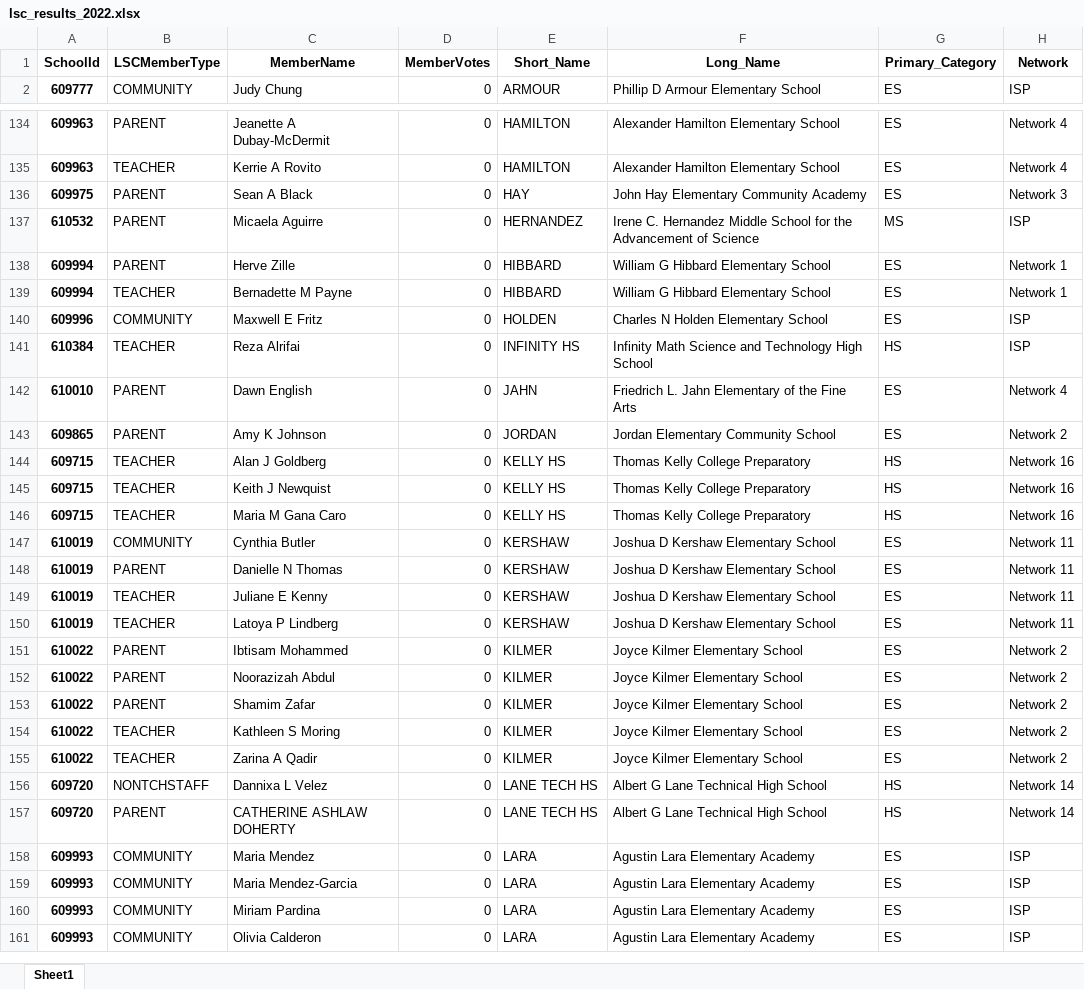
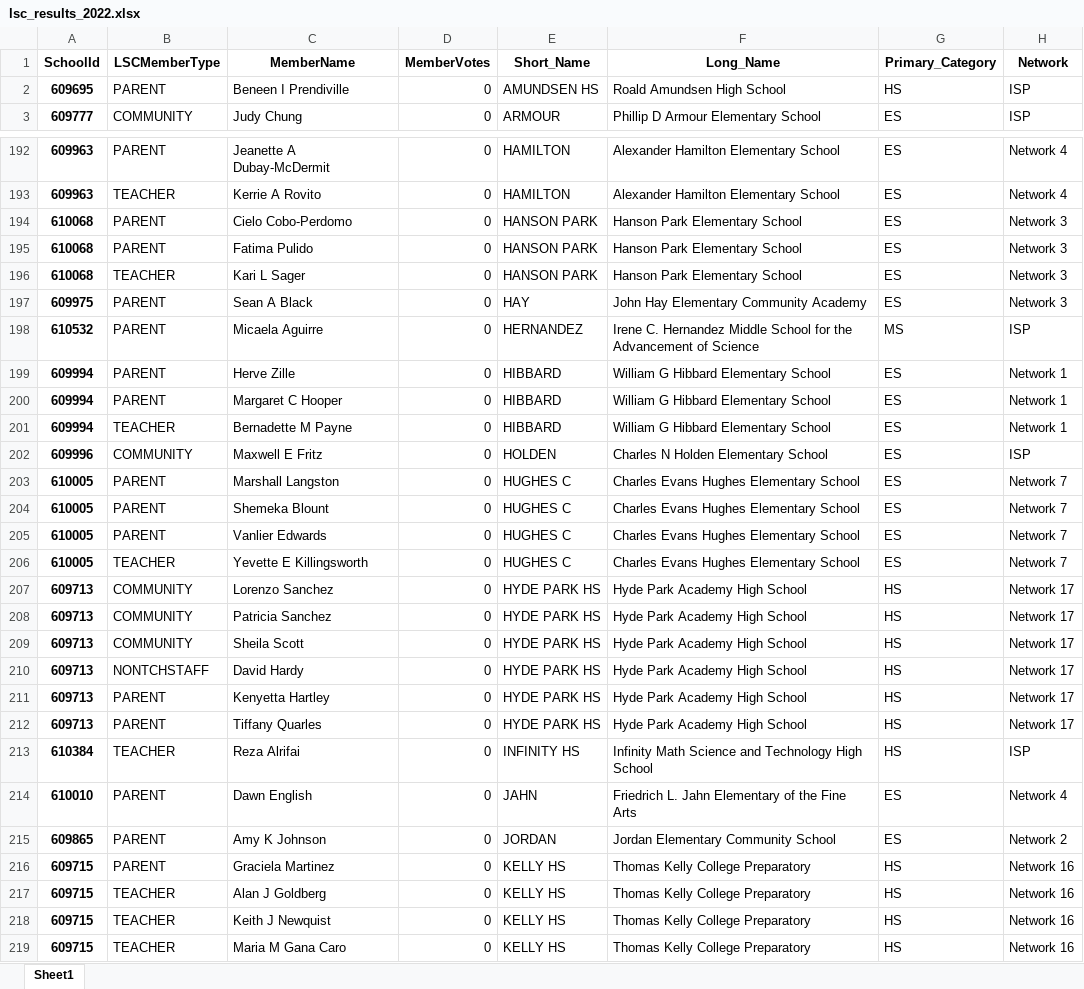
Before and after one commit to cpsdata/lsc_election_results, an Excel workbook: data/results/lsc_results_2022.xlsx, sheet Sheet1, drawn as a sheet; only a part is shown, gaps mark what is left out; the shorter side is filled out with more unchanged rows; values as stored, in another font and other column widths than the file's, no borders; the diff covers the shown part only; the diff names each change by its address in the sheet, - before the commit and + after, or states it on an @@ line.

```diff
--- a/data/results/lsc_results_2022.xlsx (sheet Sheet1)
+++ b/data/results/lsc_results_2022.xlsx (sheet Sheet1)
+row 2: 609695 | PARENT | Beneen I Prendiville | 0 | AMUNDSEN HS | Roald Amundsen High School | HS | ISP
+row 194: 610068 | PARENT | Cielo Cobo-Perdomo | 0 | HANSON PARK | Hanson Park Elementary School | ES | Network 3
+row 195: 610068 | PARENT | Fatima Pulido | 0 | HANSON PARK | Hanson Park Elementary School | ES | Network 3
+row 196: 610068 | TEACHER | Kari L Sager | 0 | HANSON PARK | Hanson Park Elementary School | ES | Network 3
+row 200: 609994 | PARENT | Margaret C Hooper | 0 | HIBBARD | William G Hibbard Elementary School | ES | Network 1
+row 203: 610005 | PARENT | Marshall Langston | 0 | HUGHES C | Charles Evans Hughes Elementary School | ES | Network 7
+row 204: 610005 | PARENT | Shemeka Blount | 0 | HUGHES C | Charles Evans Hughes Elementary School | ES | Network 7
+row 205: 610005 | PARENT | Vanlier Edwards | 0 | HUGHES C | Charles Evans Hughes Elementary School | ES | Network 7
+row 206: 610005 | TEACHER | Yevette E Killingsworth | 0 | HUGHES C | Charles Evans Hughes Elementary School | ES | Network 7
+row 207: 609713 | COMMUNITY | Lorenzo Sanchez | 0 | HYDE PARK HS | Hyde Park Academy High School | HS | Network 17
+row 208: 609713 | COMMUNITY | Patricia Sanchez | 0 | HYDE PARK HS | Hyde Park Academy High School | HS | Network 17
+row 209: 609713 | COMMUNITY | Sheila Scott | 0 | HYDE PARK HS | Hyde Park Academy High School | HS | Network 17
+row 210: 609713 | NONTCHSTAFF | David Hardy | 0 | HYDE PARK HS | Hyde Park Academy High School | HS | Network 17
+row 211: 609713 | PARENT | Kenyetta Hartley | 0 | HYDE PARK HS | Hyde Park Academy High School | HS | Network 17
+row 212: 609713 | PARENT | Tiffany Quarles | 0 | HYDE PARK HS | Hyde Park Academy High School | HS | Network 17
+row 216: 609715 | PARENT | Graciela Martinez | 0 | KELLY HS | Thomas Kelly College Preparatory | HS | Network 16
```
Also changed, not shown: 124 added rows elsewhere in this sheet, data/results/lsc_vacancies_2022.xlsx, 4 other files.
